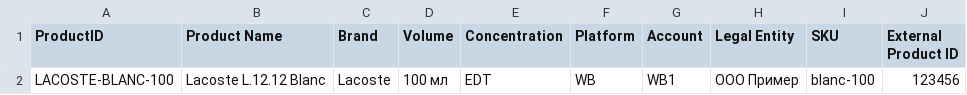
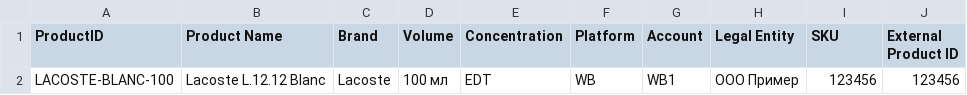
Before and after one commit to 1storiginalru-ux/-Claude, a CSV file: docs/mapping-example.csv, drawn as a sheet.

Commit message:
Match Wildberries reviews by card nmId and prepare catalog mapping imports

```diff
--- a/docs/mapping-example.csv
+++ b/docs/mapping-example.csv
@@ -1,2 +1,2 @@
 ProductID,Product Name,Brand,Volume,Concentration,Platform,Account,Legal Entity,SKU,External Product ID
-LACOSTE-BLANC-100,Lacoste L.12.12 Blanc,Lacoste,100 мл,EDT,WB,WB1,ООО Пример,blanc-100,123456
+LACOSTE-BLANC-100,Lacoste L.12.12 Blanc,Lacoste,100 мл,EDT,WB,WB1,ООО Пример,123456,123456
```
Also changed, not shown: 17 other files.
